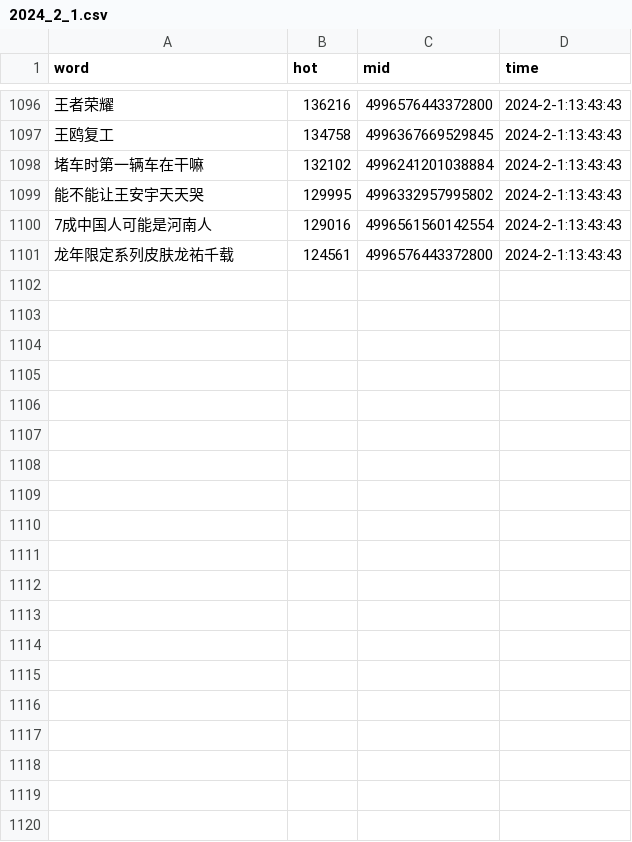
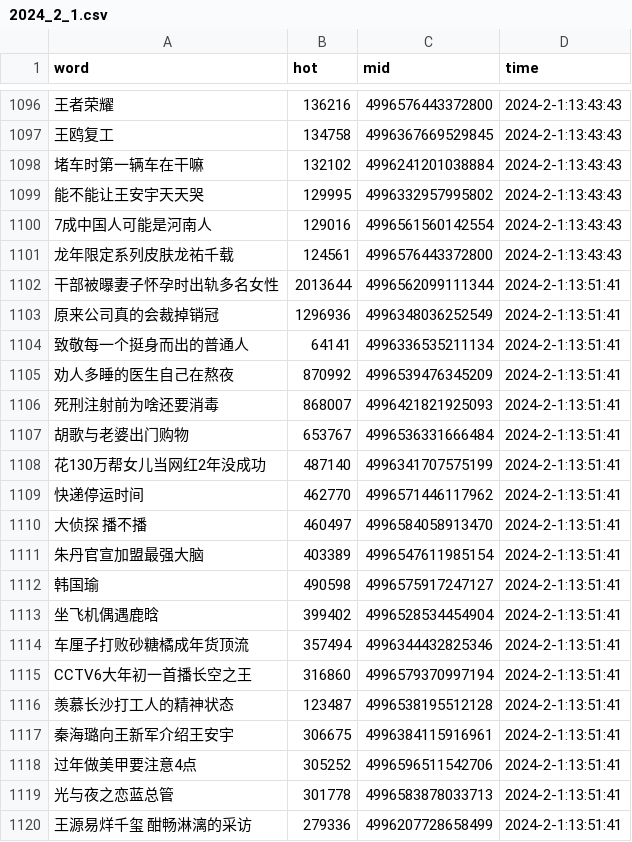
Before and after one commit to Euclid-Jie/weibo_hotlist, a CSV file: hotlist/2024_2_1.csv, drawn as a sheet; only a part is shown, gaps mark what is left out; the diff covers the shown part only; the diff names each change by its address in the sheet, - before the commit and + after, or states it on an @@ line.

```diff
--- a/hotlist/2024_2_1.csv
+++ b/hotlist/2024_2_1.csv
+row 1102: 干部被曝妻子怀孕时出轨多名女性 | 2013644 | 4996562099111344 | 2024-2-1:13:51:41
+row 1103: 原来公司真的会裁掉销冠 | 1296936 | 4996348036252549 | 2024-2-1:13:51:41
+row 1104: 致敬每一个挺身而出的普通人 | 64141 | 4996336535211134 | 2024-2-1:13:51:41
+row 1105: 劝人多睡的医生自己在熬夜 | 870992 | 4996539476345209 | 2024-2-1:13:51:41
+row 1106: 死刑注射前为啥还要消毒 | 868007 | 4996421821925093 | 2024-2-1:13:51:41
+row 1107: 胡歌与老婆出门购物 | 653767 | 4996536331666484 | 2024-2-1:13:51:41
+row 1108: 花130万帮女儿当网红2年没成功 | 487140 | 4996341707575199 | 2024-2-1:13:51:41
+row 1109: 快递停运时间 | 462770 | 4996571446117962 | 2024-2-1:13:51:41
+row 1110: 大侦探 播不播 | 460497 | 4996584058913470 | 2024-2-1:13:51:41
+row 1111: 朱丹官宣加盟最强大脑 | 403389 | 4996547611985154 | 2024-2-1:13:51:41
+row 1112: 韩国瑜 | 490598 | 4996575917247127 | 2024-2-1:13:51:41
+row 1113: 坐飞机偶遇鹿晗 | 399402 | 4996528534454904 | 2024-2-1:13:51:41
+row 1114: 车厘子打败砂糖橘成年货顶流 | 357494 | 4996344432825346 | 2024-2-1:13:51:41
+row 1115: CCTV6大年初一首播长空之王 | 316860 | 4996579370997194 | 2024-2-1:13:51:41
+row 1116: 羡慕长沙打工人的精神状态 | 123487 | 4996538195512128 | 2024-2-1:13:51:41
+row 1117: 秦海璐向王新军介绍王安宇 | 306675 | 4996384115916961 | 2024-2-1:13:51:41
+row 1118: 过年做美甲要注意4点 | 305252 | 4996596511542706 | 2024-2-1:13:51:41
+row 1119: 光与夜之恋蓝总管 | 301778 | 4996583878033713 | 2024-2-1:13:51:41
+row 1120: 王源易烊千玺 酣畅淋漓的采访 | 279336 | 4996207728658499 | 2024-2-1:13:51:41
```
Also changed, not shown: 31 added rows elsewhere in this file, docs/0/ranking_data.csv, docs/10/ranking_data.csv, 3 other files.
